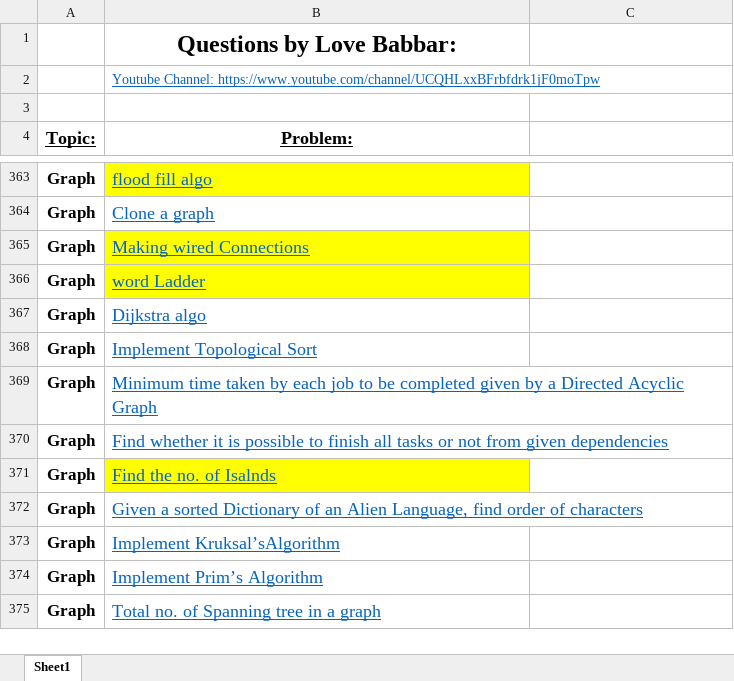
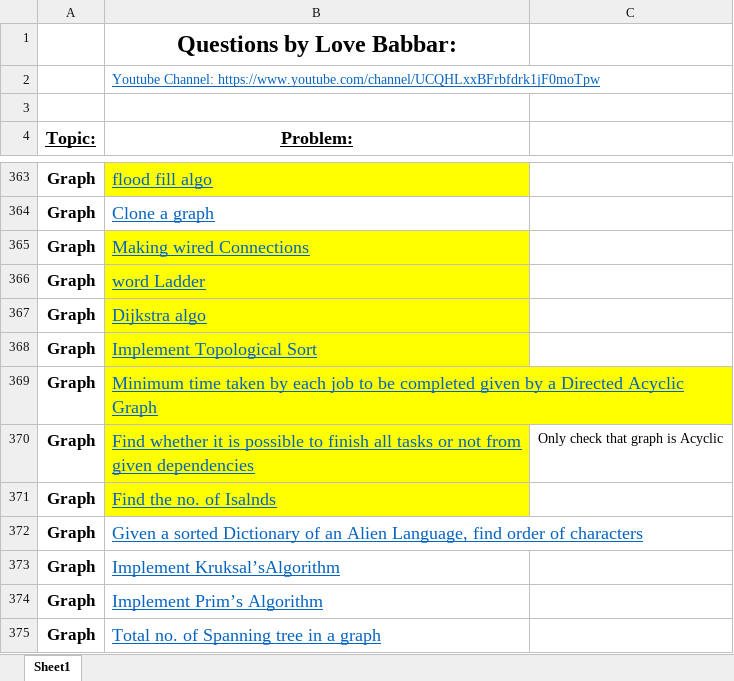
Before and after one commit to ShazamZX/Data-Structure-and-Algorithm, an Excel workbook: Question's450.xlsx, sheet Sheet1, drawn as a sheet; only a part is shown, gaps mark what is left out; values as stored, in another font and other column widths than the file's, no borders; conditional formats not drawn; the diff names each change by its address in the sheet, - before the commit and + after, or states it on an @@ line.

```diff
--- a/Question's450.xlsx (sheet Sheet1)
+++ b/Question's450.xlsx (sheet Sheet1)
-B367:B370 fill: none
+B367:B370 fill: #FFFF00
-C370: (empty)
+C370: Only check that graph is Acyclic
```
Also changed, not shown: 3 other files.
